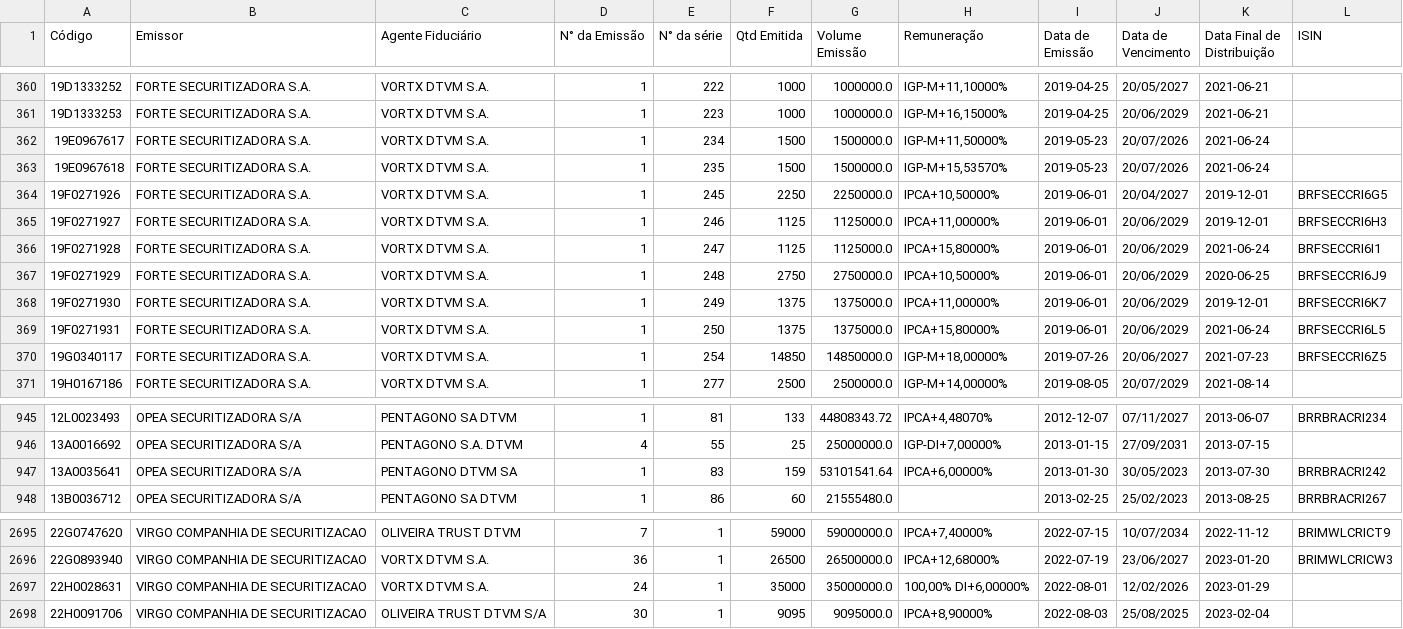
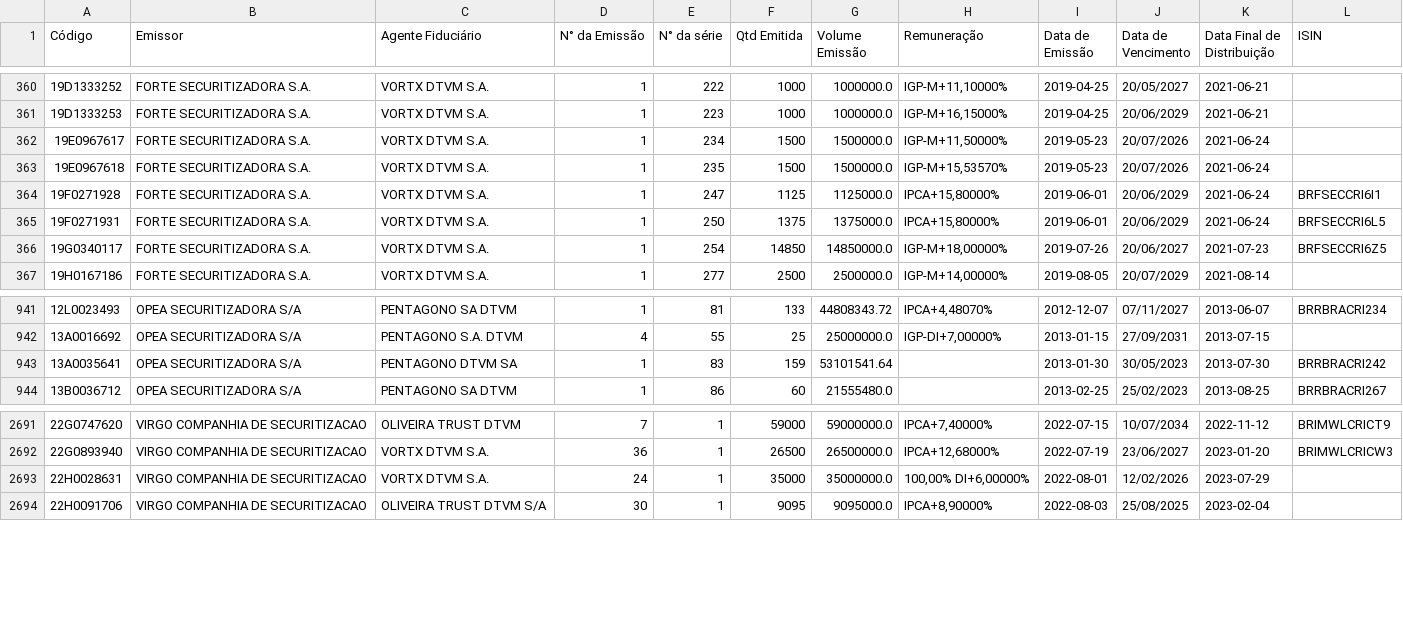
Before and after one commit to moderfla/scraper_cri_cetip, a CSV file: emissoes_cri.csv, drawn as a sheet; only a part is shown, gaps mark what is left out.

```diff
--- a/emissoes_cri.csv
+++ b/emissoes_cri.csv
@@ -363,7 +363,3 @@ Código,Emissor,Agente Fiduciário,N° da Emissão,N° da série,Qtd Emitida,Vol
 19E0967618,FORTE SECURITIZADORA S.A.,VORTX DTVM S.A.,1,235,1500,1500000.0,"IGP-M+15,53570%",2019-05-23,20/07/2026,2021-06-24,
-19F0271926,FORTE SECURITIZADORA S.A.,VORTX DTVM S.A.,1,245,2250,2250000.0,"IPCA+10,50000%",2019-06-01,20/04/2027,2019-12-01,BRFSECCRI6G5
-19F0271927,FORTE SECURITIZADORA S.A.,VORTX DTVM S.A.,1,246,1125,1125000.0,"IPCA+11,00000%",2019-06-01,20/06/2029,2019-12-01,BRFSECCRI6H3
 19F0271928,FORTE SECURITIZADORA S.A.,VORTX DTVM S.A.,1,247,1125,1125000.0,"IPCA+15,80000%",2019-06-01,20/06/2029,2021-06-24,BRFSECCRI6I1
-19F0271929,FORTE SECURITIZADORA S.A.,VORTX DTVM S.A.,1,248,2750,2750000.0,"IPCA+10,50000%",2019-06-01,20/06/2029,2020-06-25,BRFSECCRI6J9
-19F0271930,FORTE SECURITIZADORA S.A.,VORTX DTVM S.A.,1,249,1375,1375000.0,"IPCA+11,00000%",2019-06-01,20/06/2029,2019-12-01,BRFSECCRI6K7
 19F0271931,FORTE SECURITIZADORA S.A.,VORTX DTVM S.A.,1,250,1375,1375000.0,"IPCA+15,80000%",2019-06-01,20/06/2029,2021-06-24,BRFSECCRI6L5
@@ -946,3 +942,3 @@ Código,Emissor,Agente Fiduciário,N° da Emissão,N° da série,Qtd Emitida,Vol
 13A0016692,OPEA SECURITIZADORA S/A,PENTAGONO S.A. DTVM,4,55,25,25000000.0,"IGP-DI+7,00000%",2013-01-15,27/09/2031,2013-07-15,
-13A0035641,OPEA SECURITIZADORA S/A,PENTAGONO DTVM SA,1,83,159,53101541.64,"IPCA+6,00000%",2013-01-30,30/05/2023,2013-07-30,BRRBRACRI242
+13A0035641,OPEA SECURITIZADORA S/A,PENTAGONO DTVM SA,1,83,159,53101541.64,,2013-01-30,30/05/2023,2013-07-30,BRRBRACRI242
 13B0036712,OPEA SECURITIZADORA S/A,PENTAGONO SA DTVM,1,86,60,21555480.0,,2013-02-25,25/02/2023,2013-08-25,BRRBRACRI267
@@ -2696,3 +2692,3 @@ Código,Emissor,Agente Fiduciário,N° da Emissão,N° da série,Qtd Emitida,Vol
 22G0893940,VIRGO COMPANHIA DE SECURITIZACAO,VORTX DTVM S.A.,36,1,26500,26500000.0,"IPCA+12,68000%",2022-07-19,23/06/2027,2023-01-20,BRIMWLCRICW3
-22H0028631,VIRGO COMPANHIA DE SECURITIZACAO,VORTX DTVM S.A.,24,1,35000,35000000.0,"100,00%  DI+6,00000%",2022-08-01,12/02/2026,2023-01-29,
+22H0028631,VIRGO COMPANHIA DE SECURITIZACAO,VORTX DTVM S.A.,24,1,35000,35000000.0,"100,00%  DI+6,00000%",2022-08-01,12/02/2026,2023-07-29,
 22H0091706,VIRGO COMPANHIA DE SECURITIZACAO,OLIVEIRA TRUST DTVM S/A,30,1,9095,9095000.0,"IPCA+8,90000%",2022-08-03,25/08/2025,2023-02-04,
```
Also changed, not shown: 1 other file.
